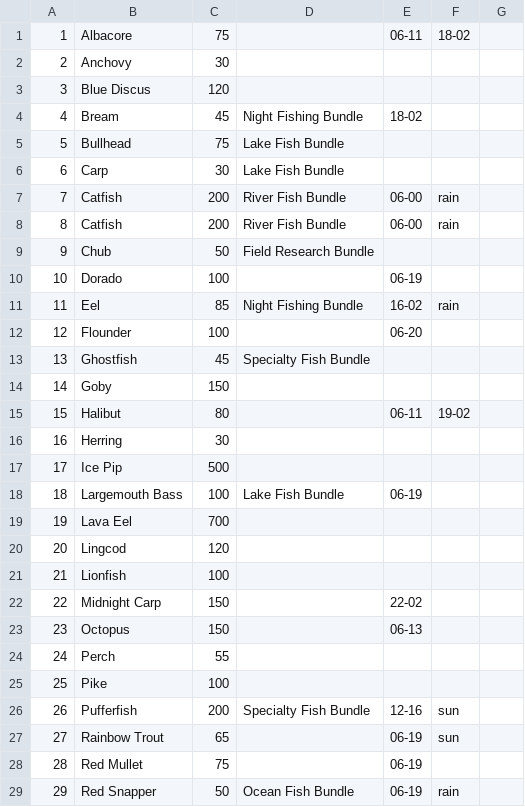
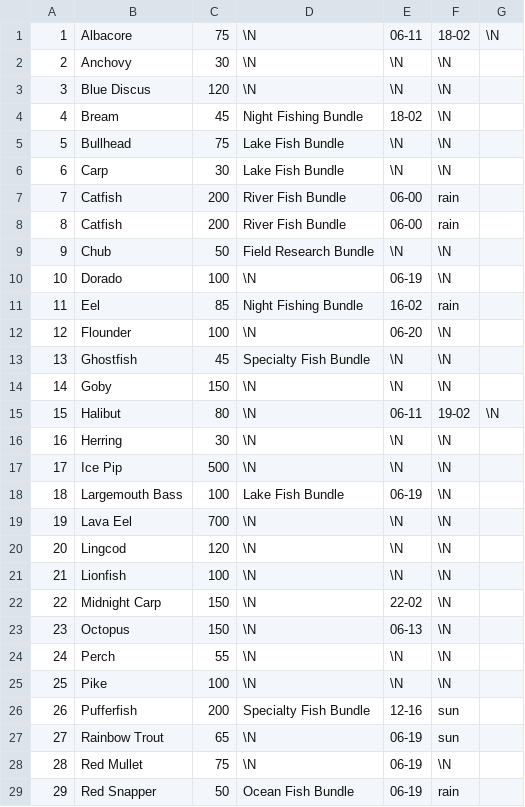
Before and after one commit to idculver27/idculver.net, a CSV file: databases/fish/imports/fish.csv, drawn as a sheet; only a part is shown; the diff covers the shown part only.

```diff
--- a/databases/fish/imports/fish.csv
+++ b/databases/fish/imports/fish.csv
@@ -1,29 +1,29 @@
-1,Albacore,75,,06-11,18-02,
-2,Anchovy,30,,,
-3,Blue Discus,120,,,
-4,Bream,45,Night Fishing Bundle,18-02,
-5,Bullhead,75,Lake Fish Bundle,,
-6,Carp,30,Lake Fish Bundle,,
+1,Albacore,75,\N,06-11,18-02,\N
+2,Anchovy,30,\N,\N,\N
+3,Blue Discus,120,\N,\N,\N
+4,Bream,45,Night Fishing Bundle,18-02,\N
+5,Bullhead,75,Lake Fish Bundle,\N,\N
+6,Carp,30,Lake Fish Bundle,\N,\N
 7,Catfish,200,River Fish Bundle,06-00,rain
 8,Catfish,200,River Fish Bundle,06-00,rain
-9,Chub,50,Field Research Bundle,,
-10,Dorado,100,,06-19,
+9,Chub,50,Field Research Bundle,\N,\N
+10,Dorado,100,\N,06-19,\N
 11,Eel,85,Night Fishing Bundle,16-02,rain
-12,Flounder,100,,06-20,
-13,Ghostfish,45,Specialty Fish Bundle,,
-14,Goby,150,,,
-15,Halibut,80,,06-11,19-02,
-16,Herring,30,,,
-17,Ice Pip,500,,,
-18,Largemouth Bass,100,Lake Fish Bundle,06-19,
-19,Lava Eel,700,,,
-20,Lingcod,120,,,
-21,Lionfish,100,,,
-22,Midnight Carp,150,,22-02,
-23,Octopus,150,,06-13,
-24,Perch,55,,,
-25,Pike,100,,,
+12,Flounder,100,\N,06-20,\N
+13,Ghostfish,45,Specialty Fish Bundle,\N,\N
+14,Goby,150,\N,\N,\N
+15,Halibut,80,\N,06-11,19-02,\N
+16,Herring,30,\N,\N,\N
+17,Ice Pip,500,\N,\N,\N
+18,Largemouth Bass,100,Lake Fish Bundle,06-19,\N
+19,Lava Eel,700,\N,\N,\N
+20,Lingcod,120,\N,\N,\N
+21,Lionfish,100,\N,\N,\N
+22,Midnight Carp,150,\N,22-02,\N
+23,Octopus,150,\N,06-13,\N
+24,Perch,55,\N,\N,\N
+25,Pike,100,\N,\N,\N
 26,Pufferfish,200,Specialty Fish Bundle,12-16,sun
-27,Rainbow Trout,65,,06-19,sun
-28,Red Mullet,75,,06-19,
+27,Rainbow Trout,65,\N,06-19,sun
+28,Red Mullet,75,\N,06-19,\N
 29,Red Snapper,50,Ocean Fish Bundle,06-19,rain
```
Also changed, not shown: 32 edited cells elsewhere in this file, 1 other file.
